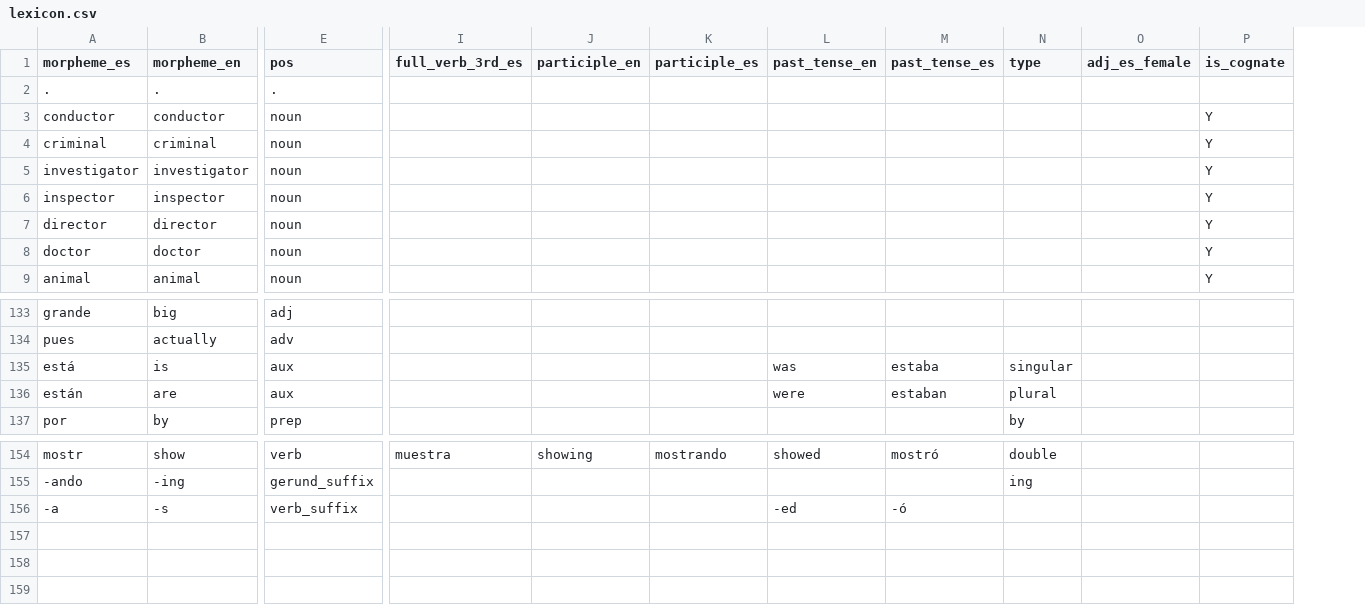
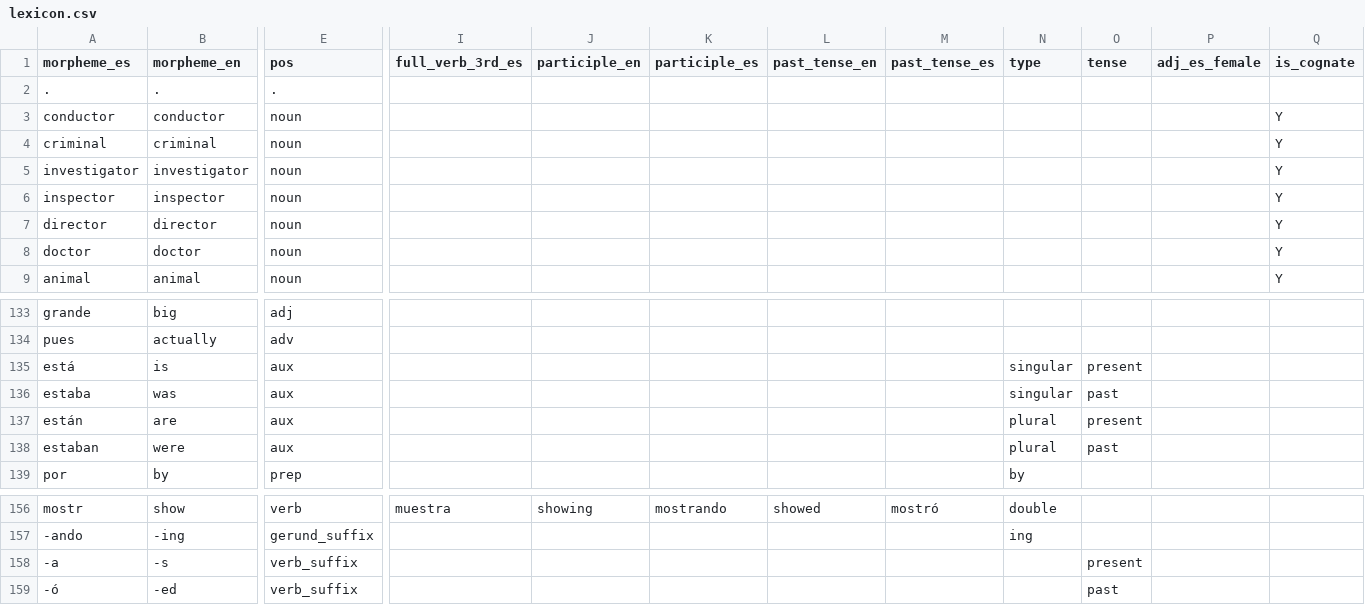
Before and after one commit to xtsoukala/dual_path, a CSV file: modules/corpus/lexicon.csv, drawn as a sheet; only a part is shown, gaps mark what is left out; addresses are those after the commit; rows hold the shown columns only; the diff names each change by its address in the sheet, - before the commit and + after, or states it on an @@ line.

```diff
--- a/modules/corpus/lexicon.csv
+++ b/modules/corpus/lexicon.csv
+column O (tense), row 135: present; row 137: present; row 158: present
-L135 (past_tense_en): was
+L135 (past_tense_en): (empty)
-M135 (past_tense_es): estaba
+M135 (past_tense_es): (empty)
+row 136: estaba | was | aux |  |  |  |  |  | singular | past
-L137 (past_tense_en): were
+L137 (past_tense_en): (empty)
-M137 (past_tense_es): estaban
+M137 (past_tense_es): (empty)
+row 138: estaban | were | aux |  |  |  |  |  | plural | past
-L158 (past_tense_en): -ed
+L158 (past_tense_en): (empty)
-M158 (past_tense_es): -ó
+M158 (past_tense_es): (empty)
+row 159: -ó | -ed | verb_suffix |  |  |  |  |  |  | past
```
Also changed, not shown: modules/corpus/structures.csv, 1 other file.
